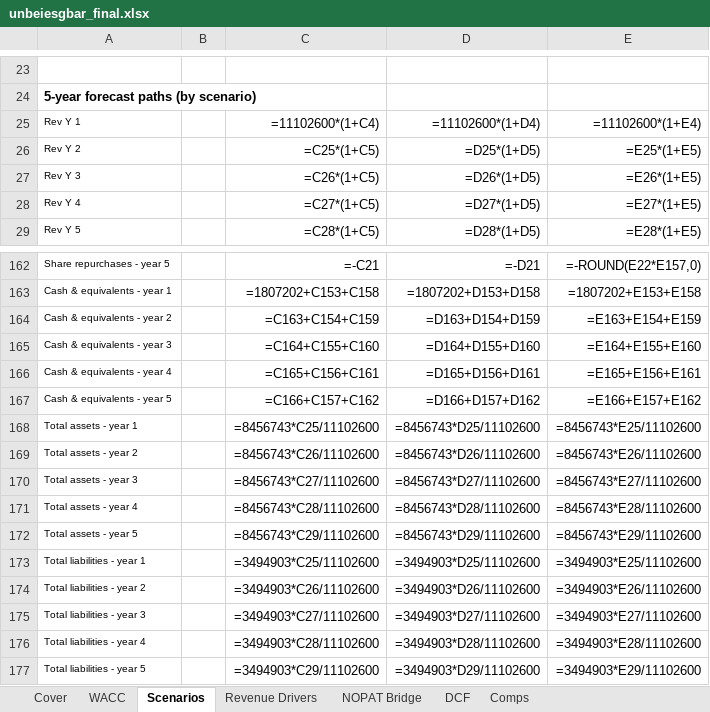
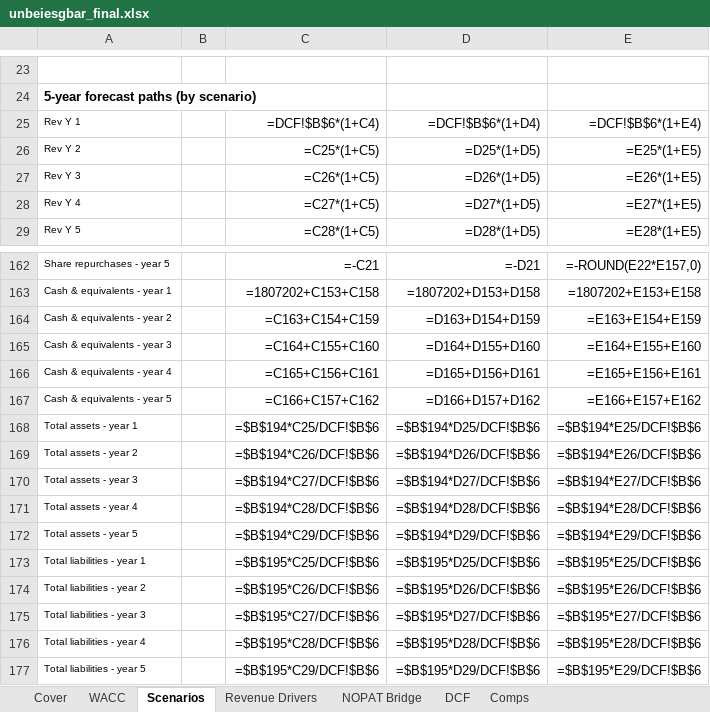
Before and after one commit to vengeanceaiUSC/RM, an Excel workbook: LULU/unbeiesgbar_final.xlsx, sheet Scenarios, drawn as a sheet; only a part is shown, gaps mark what is left out; values as stored, in another font and other column widths than the file's, no borders; formulas without a stored value are shown as written; the diff covers the shown part only; the diff names each change by its address in the sheet, - before the commit and + after, or states it on an @@ line.

```diff
--- a/LULU/unbeiesgbar_final.xlsx (sheet Scenarios)
+++ b/LULU/unbeiesgbar_final.xlsx (sheet Scenarios)
-C25: =11102600*(1+C4)
+C25: =DCF!$B$6*(1+C4)
-D25: =11102600*(1+D4)
+D25: =DCF!$B$6*(1+D4)
-E25: =11102600*(1+E4)
+E25: =DCF!$B$6*(1+E4)
-C168: =8456743*C25/11102600
+C168: =$B$194*C25/DCF!$B$6
-D168: =8456743*D25/11102600
+D168: =$B$194*D25/DCF!$B$6
-E168: =8456743*E25/11102600
+E168: =$B$194*E25/DCF!$B$6
-C169: =8456743*C26/11102600
+C169: =$B$194*C26/DCF!$B$6
-D169: =8456743*D26/11102600
+D169: =$B$194*D26/DCF!$B$6
-E169: =8456743*E26/11102600
+E169: =$B$194*E26/DCF!$B$6
-C170: =8456743*C27/11102600
+C170: =$B$194*C27/DCF!$B$6
-D170: =8456743*D27/11102600
+D170: =$B$194*D27/DCF!$B$6
-E170: =8456743*E27/11102600
+E170: =$B$194*E27/DCF!$B$6
-C171: =8456743*C28/11102600
+C171: =$B$194*C28/DCF!$B$6
-D171: =8456743*D28/11102600
+D171: =$B$194*D28/DCF!$B$6
-E171: =8456743*E28/11102600
+E171: =$B$194*E28/DCF!$B$6
-C172: =8456743*C29/11102600
+C172: =$B$194*C29/DCF!$B$6
-D172: =8456743*D29/11102600
+D172: =$B$194*D29/DCF!$B$6
-E172: =8456743*E29/11102600
+E172: =$B$194*E29/DCF!$B$6
-C173: =3494903*C25/11102600
+C173: =$B$195*C25/DCF!$B$6
-D173: =3494903*D25/11102600
+D173: =$B$195*D25/DCF!$B$6
-E173: =3494903*E25/11102600
+E173: =$B$195*E25/DCF!$B$6
-C174: =3494903*C26/11102600
+C174: =$B$195*C26/DCF!$B$6
-D174: =3494903*D26/11102600
+D174: =$B$195*D26/DCF!$B$6
-E174: =3494903*E26/11102600
+E174: =$B$195*E26/DCF!$B$6
-C175: =3494903*C27/11102600
+C175: =$B$195*C27/DCF!$B$6
-D175: =3494903*D27/11102600
+D175: =$B$195*D27/DCF!$B$6
-E175: =3494903*E27/11102600
+E175: =$B$195*E27/DCF!$B$6
-C176: =3494903*C28/11102600
+C176: =$B$195*C28/DCF!$B$6
-D176: =3494903*D28/11102600
+D176: =$B$195*D28/DCF!$B$6
-E176: =3494903*E28/11102600
+E176: =$B$195*E28/DCF!$B$6
-C177: =3494903*C29/11102600
+C177: =$B$195*C29/DCF!$B$6
-D177: =3494903*D29/11102600
+D177: =$B$195*D29/DCF!$B$6
-E177: =3494903*E29/11102600
+E177: =$B$195*E29/DCF!$B$6
```
Also changed, not shown: 5 added rows and 29 edited cells elsewhere in this sheet, sheet DCF, sheet NOPAT Bridge, sheet Revenue Drivers, 5 other files.
